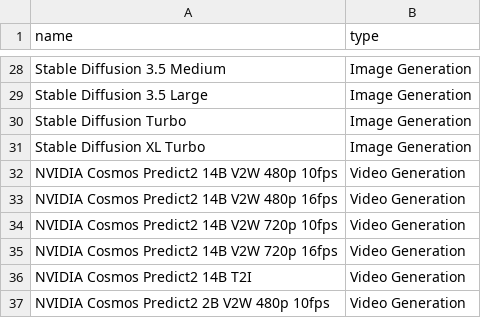
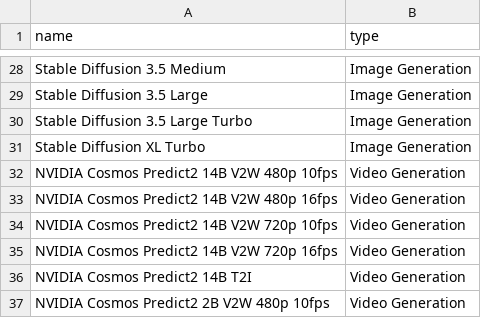
Before and after one commit to d4N-87/KSimply, a CSV file: scripts/data/base_models.csv, drawn as a sheet; only a part is shown, gaps mark what is left out.

```diff
--- a/scripts/data/base_models.csv
+++ b/scripts/data/base_models.csv
@@ -29,3 +29,3 @@ name,type
 "Stable Diffusion 3.5 Large","Image Generation"
-"Stable Diffusion Turbo","Image Generation"
+"Stable Diffusion 3.5 Large Turbo","Image Generation"
 "Stable Diffusion XL Turbo","Image Generation"
```
Also changed, not shown: scripts/data/model_compatibilities.csv, scripts/data/model_releases.csv, 1 other file.
